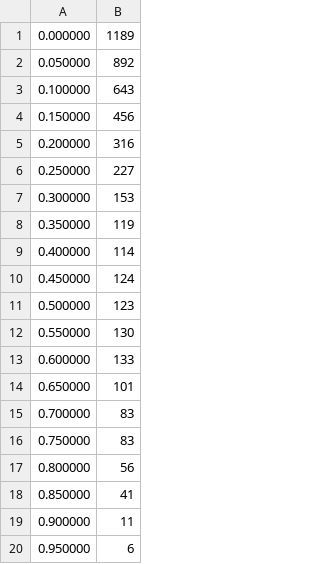
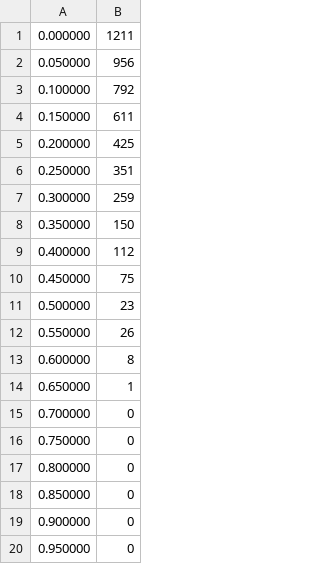
Before and after one commit to smcgtreze/SEMB, a CSV file: Dist_Util.csv, drawn as a sheet.

```diff
--- a/Dist_Util.csv
+++ b/Dist_Util.csv
@@ -1,20 +1,20 @@
-0.000000,1189
-0.050000,892
-0.100000,643
-0.150000,456
-0.200000,316
-0.250000,227
-0.300000,153
-0.350000,119
-0.400000,114
-0.450000,124
-0.500000,123
-0.550000,130
-0.600000,133
-0.650000,101
-0.700000,83
-0.750000,83
-0.800000,56
-0.850000,41
-0.900000,11
-0.950000,6
+0.000000,1211
+0.050000,956
+0.100000,792
+0.150000,611
+0.200000,425
+0.250000,351
+0.300000,259
+0.350000,150
+0.400000,112
+0.450000,75
+0.500000,23
+0.550000,26
+0.600000,8
+0.650000,1
+0.700000,0
+0.750000,0
+0.800000,0
+0.850000,0
+0.900000,0
+0.950000,0
```
Also changed, not shown: 5 other files.
